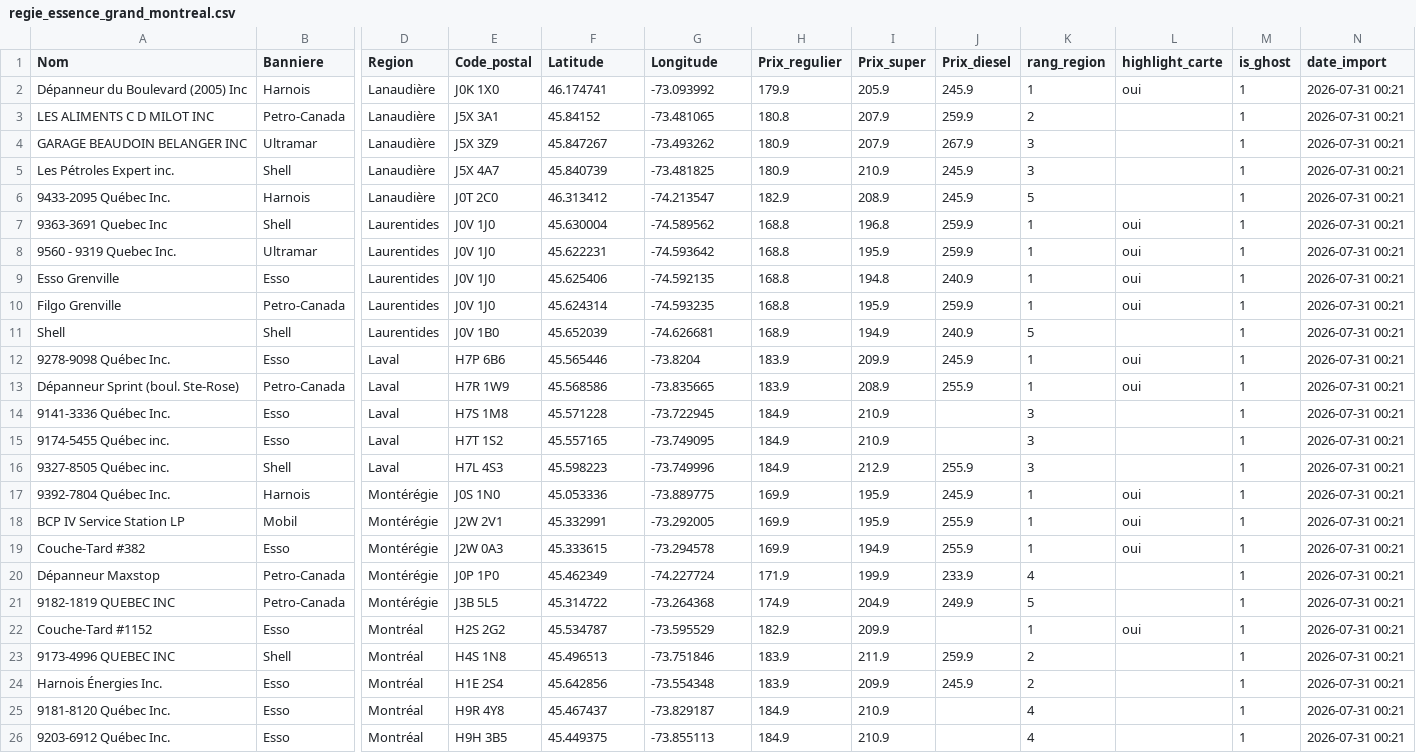
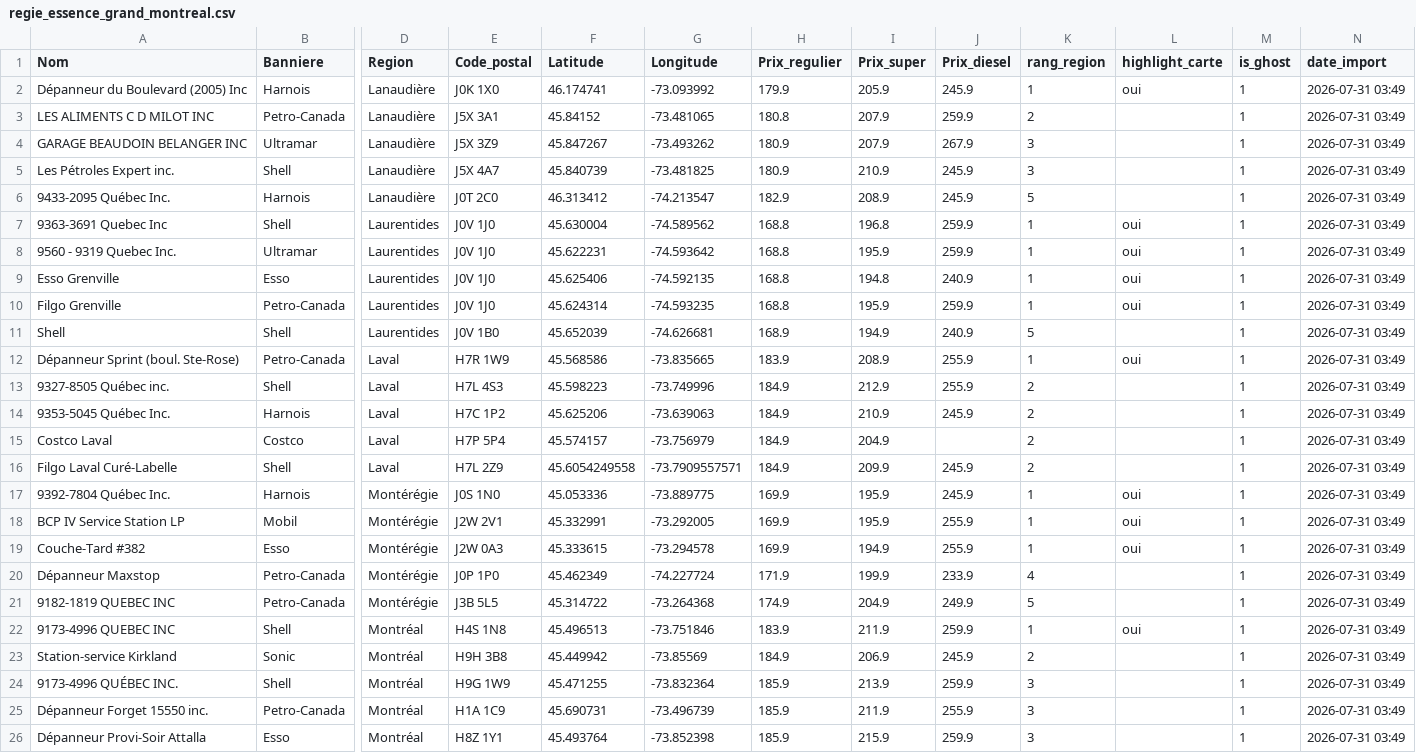
Before and after one commit to emclavel/regie-essence-quebec-data, a CSV file: data/regie_essence_grand_montreal.csv, drawn as a sheet; only a part is shown, gaps mark what is left out; removed rows and columns are numbered as before the commit, all else as after; rows hold the shown columns only; the diff names each change by its address in the sheet, - before the commit and + after, or states it on an @@ line.

```diff
--- a/data/regie_essence_grand_montreal.csv
+++ b/data/regie_essence_grand_montreal.csv
-N2:N11 (date_import): 2026-07-31 00:21
+N2:N11 (date_import): 2026-07-31 03:49
-row 12: 9278-9098 Québec Inc. | Esso | Laval | H7P 6B6 | 45.565446 | -73.8204 | 183.9 | 209.9 | 245.9 | 1 | oui | 1 | 2026-07-31 00:21
-N12 (date_import): 2026-07-31 00:21
+N12 (date_import): 2026-07-31 03:49
-row 14: 9141-3336 Québec Inc. | Esso | Laval | H7S 1M8 | 45.571228 | -73.722945 | 184.9 | 210.9 |  | 3 |  | 1 | 2026-07-31 00:21
-row 15: 9174-5455 Québec inc. | Esso | Laval | H7T 1S2 | 45.557165 | -73.749095 | 184.9 | 210.9 |  | 3 |  | 1 | 2026-07-31 00:21
-K13 (rang_region): 3
+K13 (rang_region): 2
-N13 (date_import): 2026-07-31 00:21
+N13 (date_import): 2026-07-31 03:49
+row 14: 9353-5045 Québec Inc. | Harnois | Laval | H7C 1P2 | 45.625206 | -73.639063 | 184.9 | 210.9 | 245.9 | 2 |  | 1 | 2026-07-31 03:49
+row 15: Costco Laval | Costco | Laval | H7P 5P4 | 45.574157 | -73.756979 | 184.9 | 204.9 |  | 2 |  | 1 | 2026-07-31 03:49
+row 16: Filgo Laval Curé-Labelle | Shell | Laval | H7L 2Z9 | 45.6054249558 | -73.7909557571 | 184.9 | 209.9 | 245.9 | 2 |  | 1 | 2026-07-31 03:49
-N17:N21 (date_import): 2026-07-31 00:21
+N17:N21 (date_import): 2026-07-31 03:49
-row 22: Couche-Tard #1152 | Esso | Montréal | H2S 2G2 | 45.534787 | -73.595529 | 182.9 | 209.9 |  | 1 | oui | 1 | 2026-07-31 00:21
-K22 (rang_region): 2
+K22 (rang_region): 1
-L22 (highlight_carte): (empty)
+L22 (highlight_carte): oui
-N22 (date_import): 2026-07-31 00:21
+N22 (date_import): 2026-07-31 03:49
-row 24: Harnois Énergies Inc. | Esso | Montréal | H1E 2S4 | 45.642856 | -73.554348 | 183.9 | 209.9 | 245.9 | 2 |  | 1 | 2026-07-31 00:21
-row 25: 9181-8120 Québec Inc. | Esso | Montréal | H9R 4Y8 | 45.467437 | -73.829187 | 184.9 | 210.9 |  | 4 |  | 1 | 2026-07-31 00:21
-row 26: 9203-6912 Québec Inc. | Esso | Montréal | H9H 3B5 | 45.449375 | -73.855113 | 184.9 | 210.9 |  | 4 |  | 1 | 2026-07-31 00:21
+row 23: Station-service Kirkland | Sonic | Montréal | H9H 3B8 | 45.449942 | -73.85569 | 184.9 | 206.9 | 245.9 | 2 |  | 1 | 2026-07-31 03:49
+row 24: 9173-4996 QUÉBEC INC. | Shell | Montréal | H9G 1W9 | 45.471255 | -73.832364 | 185.9 | 213.9 | 259.9 | 3 |  | 1 | 2026-07-31 03:49
+row 25: Dépanneur Forget 15550 inc. | Petro-Canada | Montréal | H1A 1C9 | 45.690731 | -73.496739 | 185.9 | 211.9 | 255.9 | 3 |  | 1 | 2026-07-31 03:49
+row 26: Dépanneur Provi-Soir Attalla | Esso | Montréal | H8Z 1Y1 | 45.493764 | -73.852398 | 185.9 | 215.9 | 259.9 | 3 |  | 1 | 2026-07-31 03:49
```
Also changed, not shown: data/regie_essence_estrie.csv, data/regie_essence_mauricie.csv, 3 other files.
